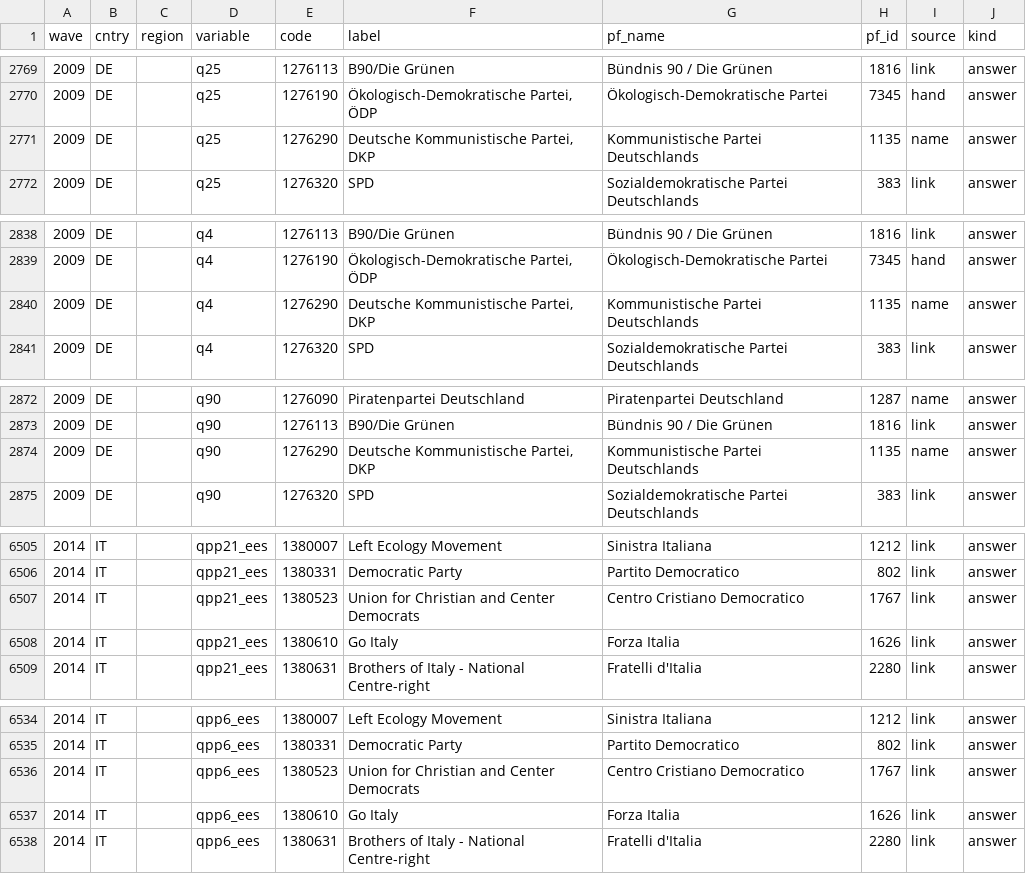
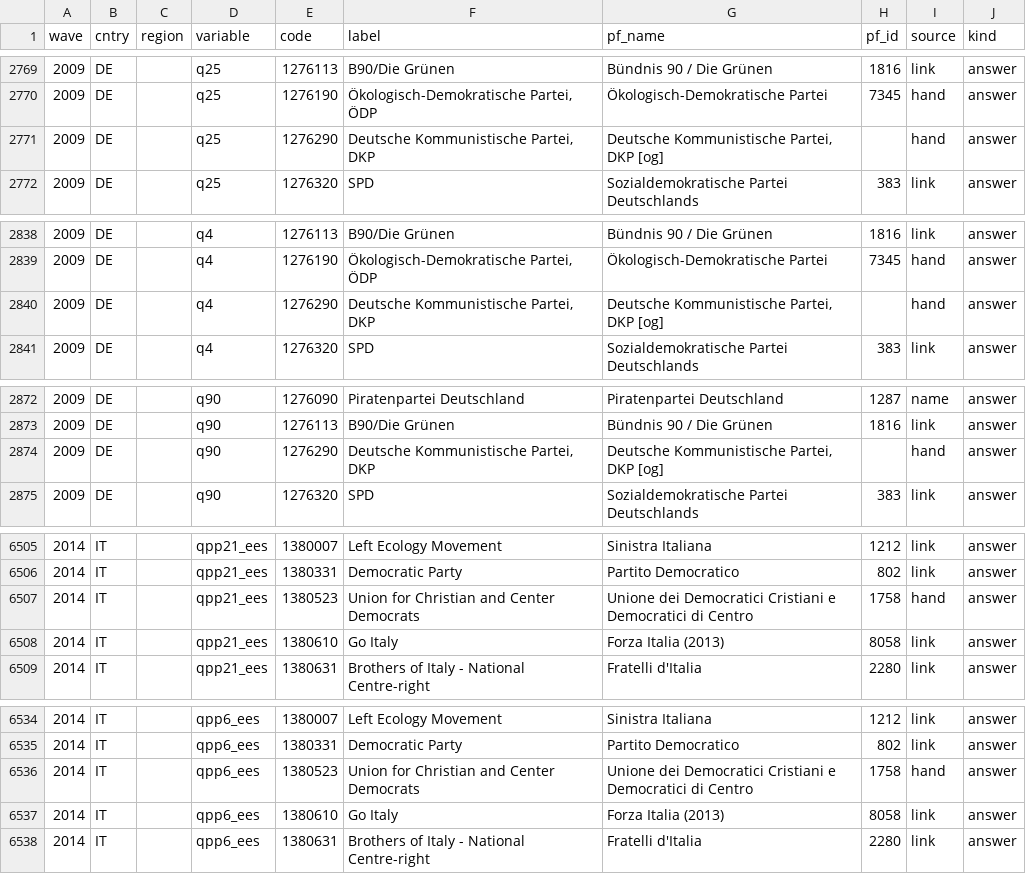
Before and after one commit to LS-Konig/CSAP, a CSV file: data/02_processed/ees_party_pf.csv, drawn as a sheet; only a part is shown, gaps mark what is left out; the diff covers the shown part only.

```diff
--- a/data/02_processed/ees_party_pf.csv
+++ b/data/02_processed/ees_party_pf.csv
@@ -2770,3 +2770,3 @@ wave,cntry,region,variable,code,label,pf_name,pf_id,source,kind
 2009,DE,,q25,1276190,"Ökologisch-Demokratische Partei, ÖDP",Ökologisch-Demokratische Partei,7345,hand,answer
-2009,DE,,q25,1276290,"Deutsche Kommunistische Partei, DKP",Kommunistische Partei Deutschlands,1135,name,answer
+2009,DE,,q25,1276290,"Deutsche Kommunistische Partei, DKP","Deutsche Kommunistische Partei, DKP [og]",,hand,answer
 2009,DE,,q25,1276320,SPD,Sozialdemokratische Partei Deutschlands,383,link,answer
@@ -2839,3 +2839,3 @@ wave,cntry,region,variable,code,label,pf_name,pf_id,source,kind
 2009,DE,,q4,1276190,"Ökologisch-Demokratische Partei, ÖDP",Ökologisch-Demokratische Partei,7345,hand,answer
-2009,DE,,q4,1276290,"Deutsche Kommunistische Partei, DKP",Kommunistische Partei Deutschlands,1135,name,answer
+2009,DE,,q4,1276290,"Deutsche Kommunistische Partei, DKP","Deutsche Kommunistische Partei, DKP [og]",,hand,answer
 2009,DE,,q4,1276320,SPD,Sozialdemokratische Partei Deutschlands,383,link,answer
@@ -2873,3 +2873,3 @@ wave,cntry,region,variable,code,label,pf_name,pf_id,source,kind
 2009,DE,,q90,1276113,B90/Die Grünen,Bündnis 90 / Die Grünen,1816,link,answer
-2009,DE,,q90,1276290,"Deutsche Kommunistische Partei, DKP",Kommunistische Partei Deutschlands,1135,name,answer
+2009,DE,,q90,1276290,"Deutsche Kommunistische Partei, DKP","Deutsche Kommunistische Partei, DKP [og]",,hand,answer
 2009,DE,,q90,1276320,SPD,Sozialdemokratische Partei Deutschlands,383,link,answer
@@ -6506,4 +6506,4 @@ wave,cntry,region,variable,code,label,pf_name,pf_id,source,kind
 2014,IT,,qpp21_ees,1380331,Democratic Party,Partito Democratico,802,link,answer
-2014,IT,,qpp21_ees,1380523,Union for Christian and Center Democrats,Centro Cristiano Democratico,1767,link,answer
-2014,IT,,qpp21_ees,1380610,Go Italy,Forza Italia,1626,link,answer
+2014,IT,,qpp21_ees,1380523,Union for Christian and Center Democrats,Unione dei Democratici Cristiani e Democratici di Centro,1758,hand,answer
+2014,IT,,qpp21_ees,1380610,Go Italy,Forza Italia (2013),8058,link,answer
 2014,IT,,qpp21_ees,1380631,Brothers of Italy - National Centre-right,Fratelli d'Italia,2280,link,answer
@@ -6535,4 +6535,4 @@ wave,cntry,region,variable,code,label,pf_name,pf_id,source,kind
 2014,IT,,qpp6_ees,1380331,Democratic Party,Partito Democratico,802,link,answer
-2014,IT,,qpp6_ees,1380523,Union for Christian and Center Democrats,Centro Cristiano Democratico,1767,link,answer
-2014,IT,,qpp6_ees,1380610,Go Italy,Forza Italia,1626,link,answer
+2014,IT,,qpp6_ees,1380523,Union for Christian and Center Democrats,Unione dei Democratici Cristiani e Democratici di Centro,1758,hand,answer
+2014,IT,,qpp6_ees,1380610,Go Italy,Forza Italia (2013),8058,link,answer
 2014,IT,,qpp6_ees,1380631,Brothers of Italy - National Centre-right,Fratelli d'Italia,2280,link,answer
```
Also changed, not shown: 155 edited cells elsewhere in this file, data/02_processed/cses_party_pf.csv, data/02_processed/ess_party_pf.csv, 20 other files.
